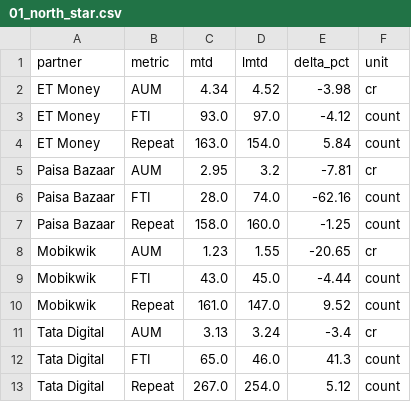
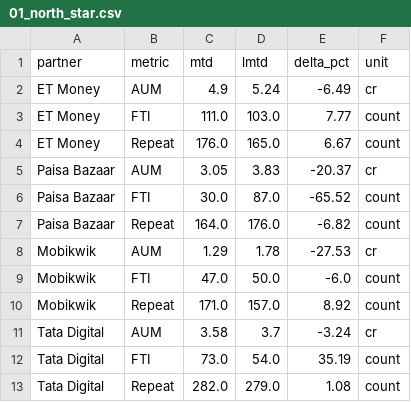
Before and after one commit to gripinvest/gi-analytics, a CSV file: backend/data/grip_connect/01_north_star.csv, drawn as a sheet.

```diff
--- a/backend/data/grip_connect/01_north_star.csv
+++ b/backend/data/grip_connect/01_north_star.csv
@@ -1,13 +1,13 @@
 partner,metric,mtd,lmtd,delta_pct,unit
-ET Money,AUM,4.34,4.52,-3.98,cr
-ET Money,FTI,93.0,97.0,-4.12,count
-ET Money,Repeat,163.0,154.0,5.84,count
-Paisa Bazaar,AUM,2.95,3.2,-7.81,cr
-Paisa Bazaar,FTI,28.0,74.0,-62.16,count
-Paisa Bazaar,Repeat,158.0,160.0,-1.25,count
-Mobikwik,AUM,1.23,1.55,-20.65,cr
-Mobikwik,FTI,43.0,45.0,-4.44,count
-Mobikwik,Repeat,161.0,147.0,9.52,count
-Tata Digital,AUM,3.13,3.24,-3.4,cr
-Tata Digital,FTI,65.0,46.0,41.3,count
-Tata Digital,Repeat,267.0,254.0,5.12,count
+ET Money,AUM,4.9,5.24,-6.49,cr
+ET Money,FTI,111.0,103.0,7.77,count
+ET Money,Repeat,176.0,165.0,6.67,count
+Paisa Bazaar,AUM,3.05,3.83,-20.37,cr
+Paisa Bazaar,FTI,30.0,87.0,-65.52,count
+Paisa Bazaar,Repeat,164.0,176.0,-6.82,count
+Mobikwik,AUM,1.29,1.78,-27.53,cr
+Mobikwik,FTI,47.0,50.0,-6.0,count
+Mobikwik,Repeat,171.0,157.0,8.92,count
+Tata Digital,AUM,3.58,3.7,-3.24,cr
+Tata Digital,FTI,73.0,54.0,35.19,count
+Tata Digital,Repeat,282.0,279.0,1.08,count
```
Also changed, not shown: backend/data/grip_connect/02_reg_to_kyc.csv, backend/data/grip_connect/card_3841_summary_wow.csv, 4 other files.
